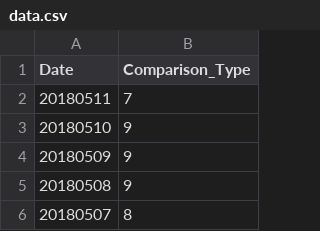
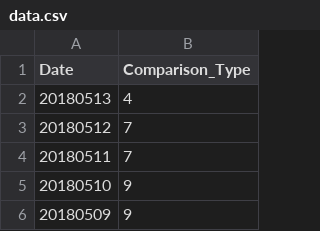
Before and after one commit to haifeng-jin/github_io_source, a CSV file: js/data.csv, drawn as a sheet; only a part is shown; the shorter side is filled out with more unchanged rows; the diff names each change by its address in the sheet, - before the commit and + after, or states it on an @@ line.

Commit message:
tracker

```diff
--- a/js/data.csv
+++ b/js/data.csv
+row 2: 20180513 | 4
+row 3: 20180512 | 7
```
